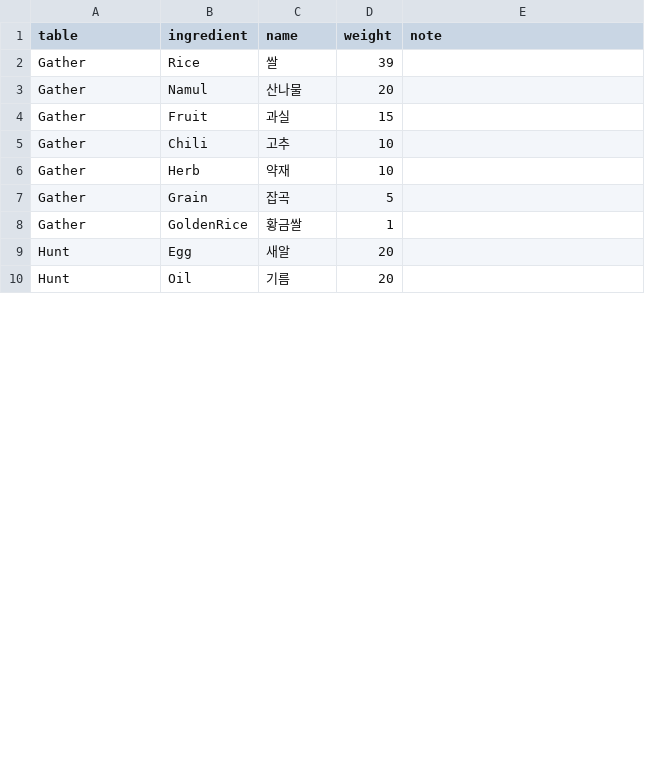
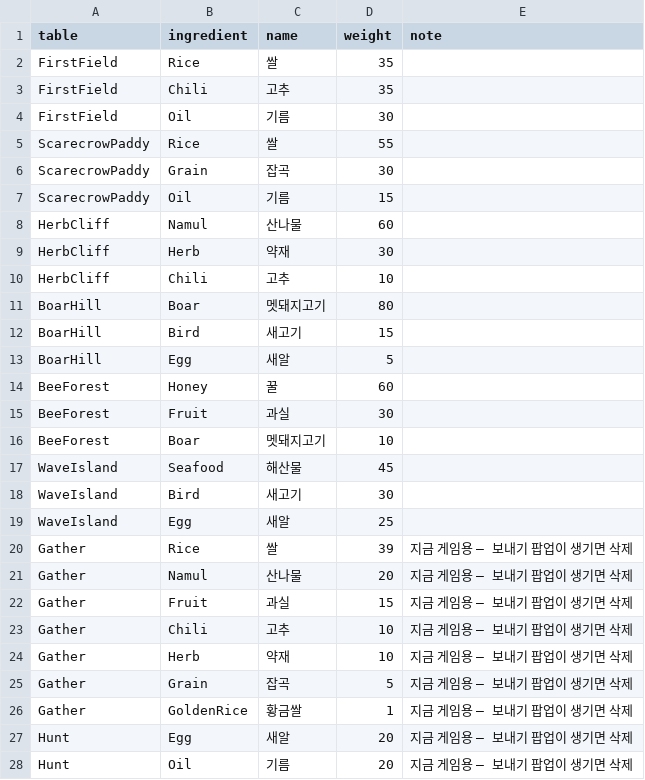
Before and after one commit to sapsar-games/Yogoe-unity, a CSV file: Tools/sheets/prop_drop_tables.csv, drawn as a sheet; only a part is shown; the diff covers the shown part only.

```diff
--- a/Tools/sheets/prop_drop_tables.csv
+++ b/Tools/sheets/prop_drop_tables.csv
@@ -1,10 +1,28 @@
 table,ingredient,name,weight,note
-Gather,Rice,쌀,39,
-Gather,Namul,산나물,20,
-Gather,Fruit,과실,15,
-Gather,Chili,고추,10,
-Gather,Herb,약재,10,
-Gather,Grain,잡곡,5,
-Gather,GoldenRice,황금쌀,1,
-Hunt,Egg,새알,20,
-Hunt,Oil,기름,20,
+FirstField,Rice,쌀,35,
+FirstField,Chili,고추,35,
+FirstField,Oil,기름,30,
+ScarecrowPaddy,Rice,쌀,55,
+ScarecrowPaddy,Grain,잡곡,30,
+ScarecrowPaddy,Oil,기름,15,
+HerbCliff,Namul,산나물,60,
+HerbCliff,Herb,약재,30,
+HerbCliff,Chili,고추,10,
+BoarHill,Boar,멧돼지고기,80,
+BoarHill,Bird,새고기,15,
+BoarHill,Egg,새알,5,
+BeeForest,Honey,꿀,60,
+BeeForest,Fruit,과실,30,
+BeeForest,Boar,멧돼지고기,10,
+WaveIsland,Seafood,해산물,45,
+WaveIsland,Bird,새고기,30,
+WaveIsland,Egg,새알,25,
+Gather,Rice,쌀,39,지금 게임용 — 보내기 팝업이 생기면 삭제
+Gather,Namul,산나물,20,지금 게임용 — 보내기 팝업이 생기면 삭제
+Gather,Fruit,과실,15,지금 게임용 — 보내기 팝업이 생기면 삭제
+Gather,Chili,고추,10,지금 게임용 — 보내기 팝업이 생기면 삭제
+Gather,Herb,약재,10,지금 게임용 — 보내기 팝업이 생기면 삭제
+Gather,Grain,잡곡,5,지금 게임용 — 보내기 팝업이 생기면 삭제
+Gather,GoldenRice,황금쌀,1,지금 게임용 — 보내기 팝업이 생기면 삭제
+Hunt,Egg,새알,20,지금 게임용 — 보내기 팝업이 생기면 삭제
+Hunt,Oil,기름,20,지금 게임용 — 보내기 팝업이 생기면 삭제
```
Also changed, not shown: 5 edited cells elsewhere in this file, 12 other files.
